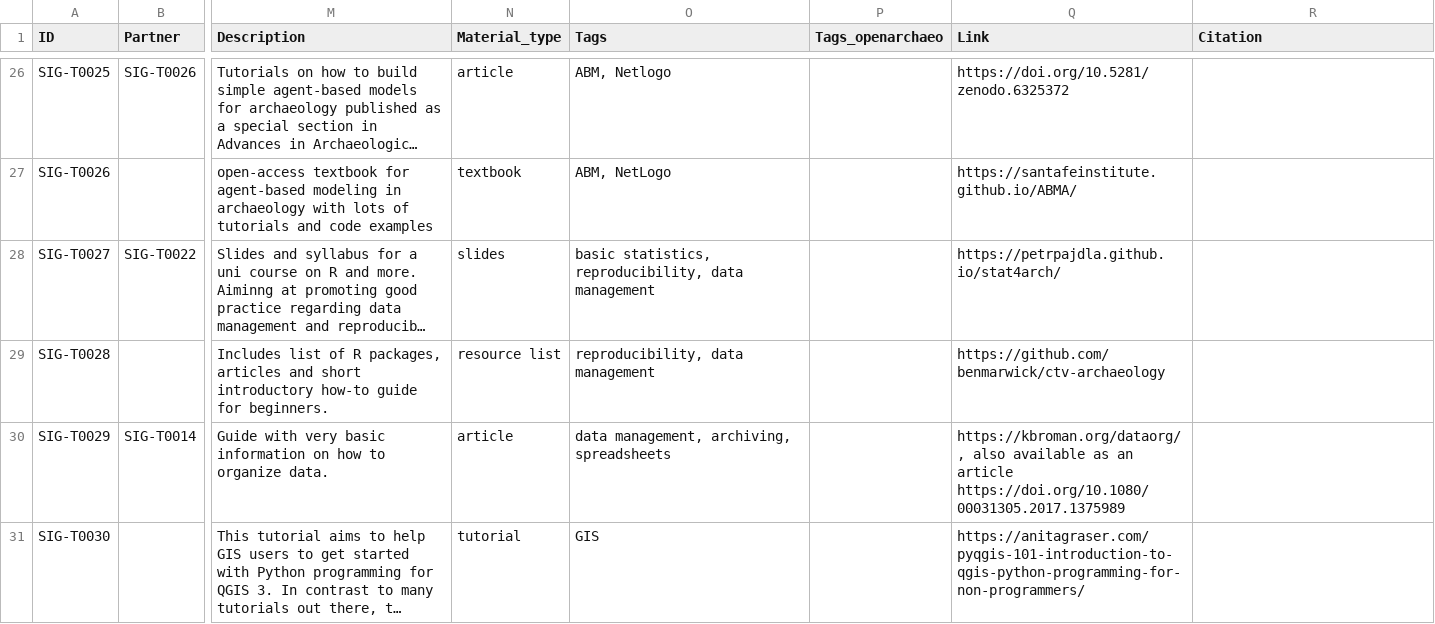
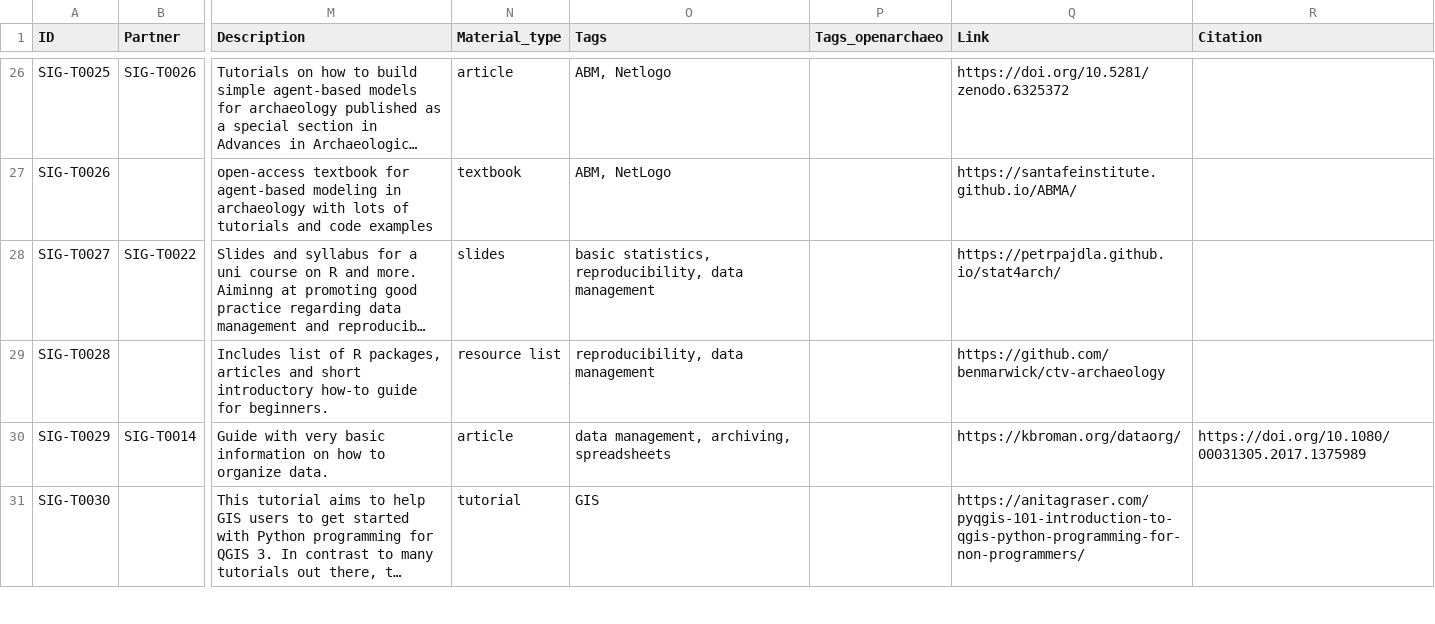
Before and after one commit to sslarch/MapofComputationalArchaeology, a TSV file: data/teachingmaterial.tsv, drawn as a sheet; only a part is shown, gaps mark what is left out; long unchanged cells end in …; the diff covers the shown part only; the diff names each change by its address in the sheet, - before the commit and + after, or states it on an @@ line.

Commit message:
fixed broken links

```diff
--- a/data/teachingmaterial.tsv
+++ b/data/teachingmaterial.tsv
-Q30 (Link): https://kbroman.org/dataorg/, also available as an article https://doi.org/10.1080/00031305.2017.1375989
+Q30 (Link): https://kbroman.org/dataorg/
-R30 (Citation): (empty)
+R30 (Citation): https://doi.org/10.1080/00031305.2017.1375989
```
Also changed, not shown: 5 edited cells elsewhere in this file.
